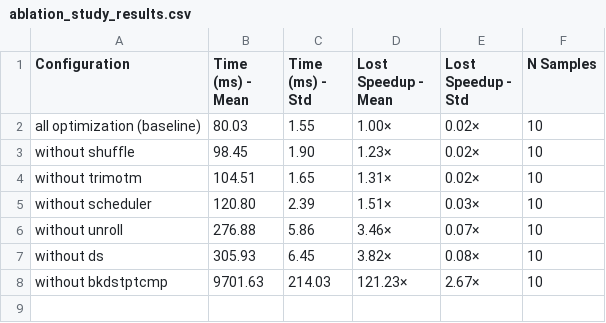
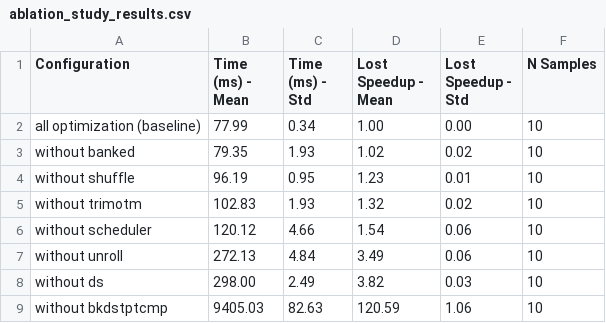
Before and after one commit to rubenciranni/option-pricing-cuda, a CSV file: scripts/ablation_study_results.csv, drawn as a sheet.

Commit message:
feat: add plot/experiment scripts

```diff
--- a/scripts/ablation_study_results.csv
+++ b/scripts/ablation_study_results.csv
@@ -1,8 +1,9 @@
 Configuration,Time (ms) - Mean,Time (ms) - Std,Lost Speedup - Mean,Lost Speedup - Std,N Samples
-all optimization (baseline),80.03,1.55,1.00×,0.02×,10
-without shuffle,98.45,1.90,1.23×,0.02×,10
-without trimotm,104.51,1.65,1.31×,0.02×,10
-without scheduler,120.80,2.39,1.51×,0.03×,10
-without unroll,276.88,5.86,3.46×,0.07×,10
-without ds,305.93,6.45,3.82×,0.08×,10
-without bkdstptcmp,9701.63,214.03,121.23×,2.67×,10
+all optimization (baseline),77.99,0.34,1.00,0.00,10
+without banked,79.35,1.93,1.02,0.02,10
+without shuffle,96.19,0.95,1.23,0.01,10
+without trimotm,102.83,1.93,1.32,0.02,10
+without scheduler,120.12,4.66,1.54,0.06,10
+without unroll,272.13,4.84,3.49,0.06,10
+without ds,298.00,2.49,3.82,0.03,10
+without bkdstptcmp,9405.03,82.63,120.59,1.06,10
```
Also changed, not shown: 12 other files.
